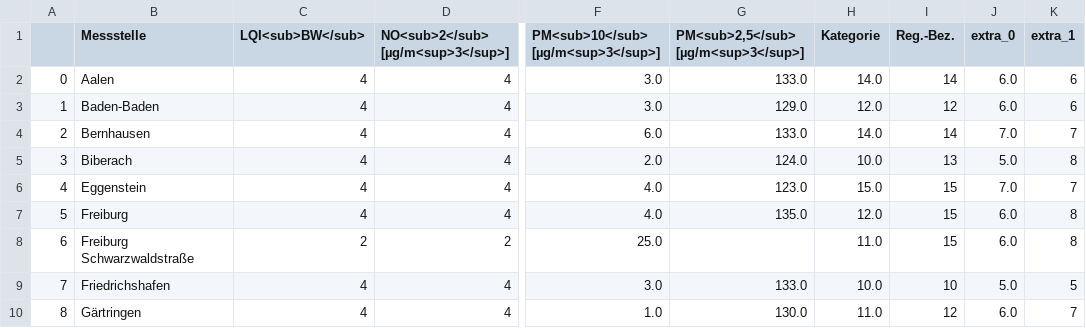
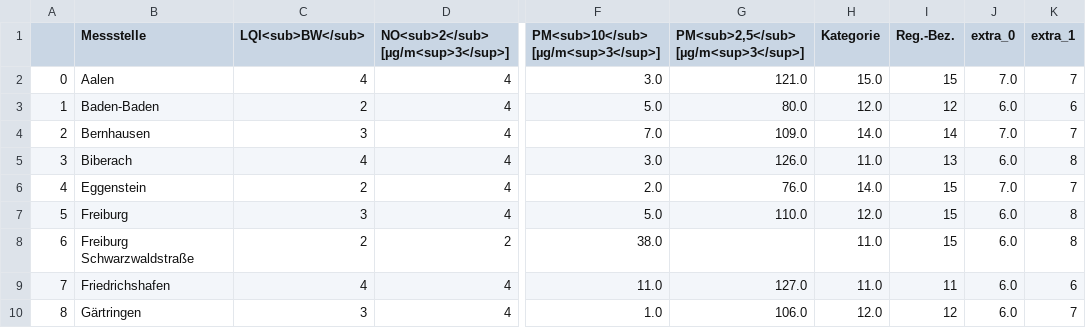
Before and after one commit to Sprossenboxer/feinstaub_bw, a CSV file: lufttablle.csv, drawn as a sheet; only a part is shown, gaps mark what is left out; the diff covers the shown part only; the diff names each change by its address in the sheet, - before the commit and + after, or states it on an @@ line.

```diff
--- a/lufttablle.csv
+++ b/lufttablle.csv
-G2: 133.0
+G2: 121.0
-H2 (Kategorie): 14.0
+H2 (Kategorie): 15.0
-I2 (Reg.-Bez.): 14
+I2 (Reg.-Bez.): 15
-J2 (extra_0): 6.0
+J2 (extra_0): 7.0
-K2 (extra_1): 6
+K2 (extra_1): 7
-C3 (LQI<sub>BW</sub>): 4
+C3 (LQI<sub>BW</sub>): 2
-F3: 3.0
+F3: 5.0
-G3: 129.0
+G3: 80.0
-C4 (LQI<sub>BW</sub>): 4
+C4 (LQI<sub>BW</sub>): 3
-F4: 6.0
+F4: 7.0
-G4: 133.0
+G4: 109.0
-F5: 2.0
+F5: 3.0
-G5: 124.0
+G5: 126.0
-H5 (Kategorie): 10.0
+H5 (Kategorie): 11.0
-J5 (extra_0): 5.0
+J5 (extra_0): 6.0
-C6 (LQI<sub>BW</sub>): 4
+C6 (LQI<sub>BW</sub>): 2
-F6: 4.0
+F6: 2.0
-G6: 123.0
+G6: 76.0
-H6 (Kategorie): 15.0
+H6 (Kategorie): 14.0
-C7 (LQI<sub>BW</sub>): 4
+C7 (LQI<sub>BW</sub>): 3
-F7: 4.0
+F7: 5.0
-G7: 135.0
+G7: 110.0
-F8: 25.0
+F8: 38.0
-F9: 3.0
+F9: 11.0
-G9: 133.0
+G9: 127.0
-H9 (Kategorie): 10.0
+H9 (Kategorie): 11.0
-I9 (Reg.-Bez.): 10
+I9 (Reg.-Bez.): 11
-J9 (extra_0): 5.0
+J9 (extra_0): 6.0
-K9 (extra_1): 5
+K9 (extra_1): 6
-C10 (LQI<sub>BW</sub>): 4
+C10 (LQI<sub>BW</sub>): 3
-G10: 130.0
+G10: 106.0
-H10 (Kategorie): 11.0
+H10 (Kategorie): 12.0
```
Also changed, not shown: 83 edited cells elsewhere in this file.
